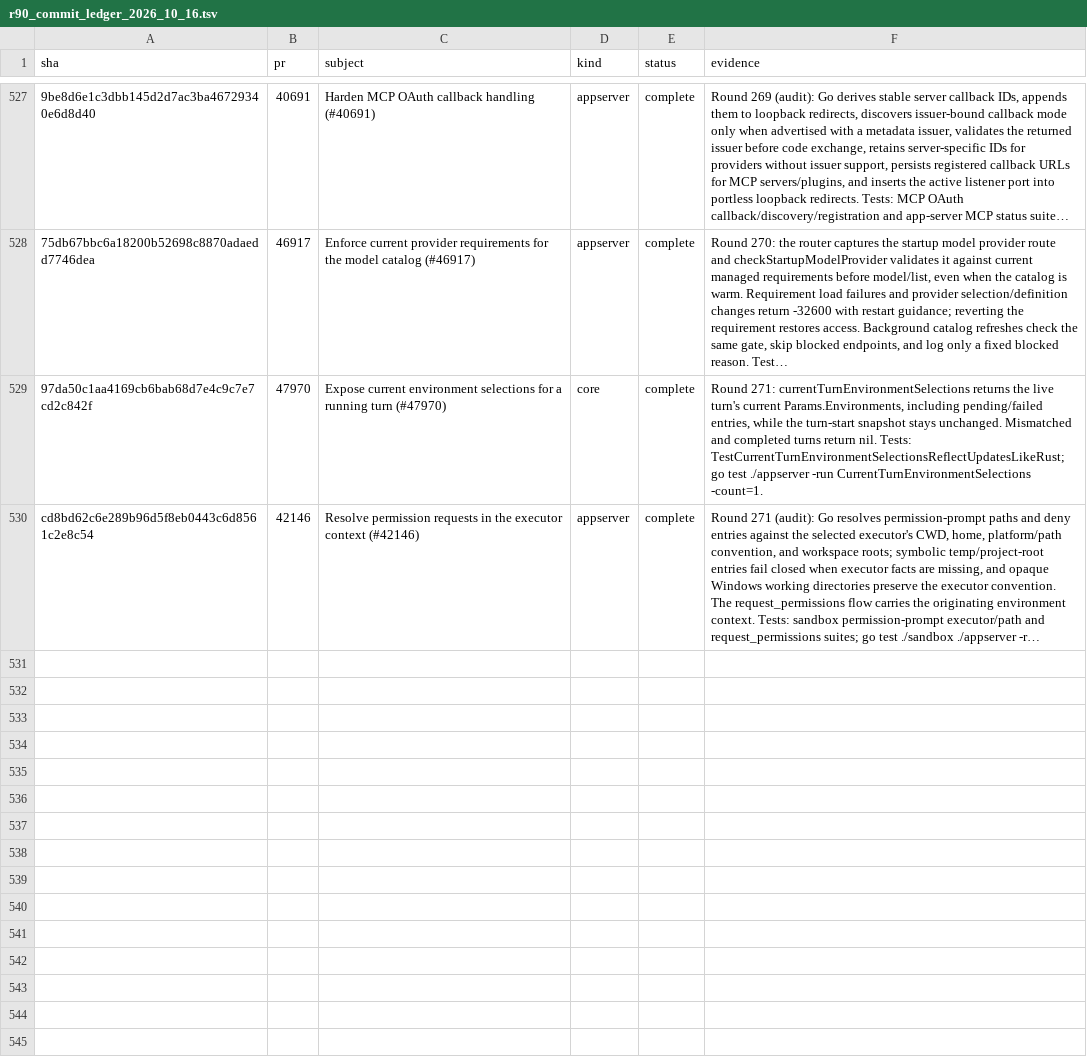
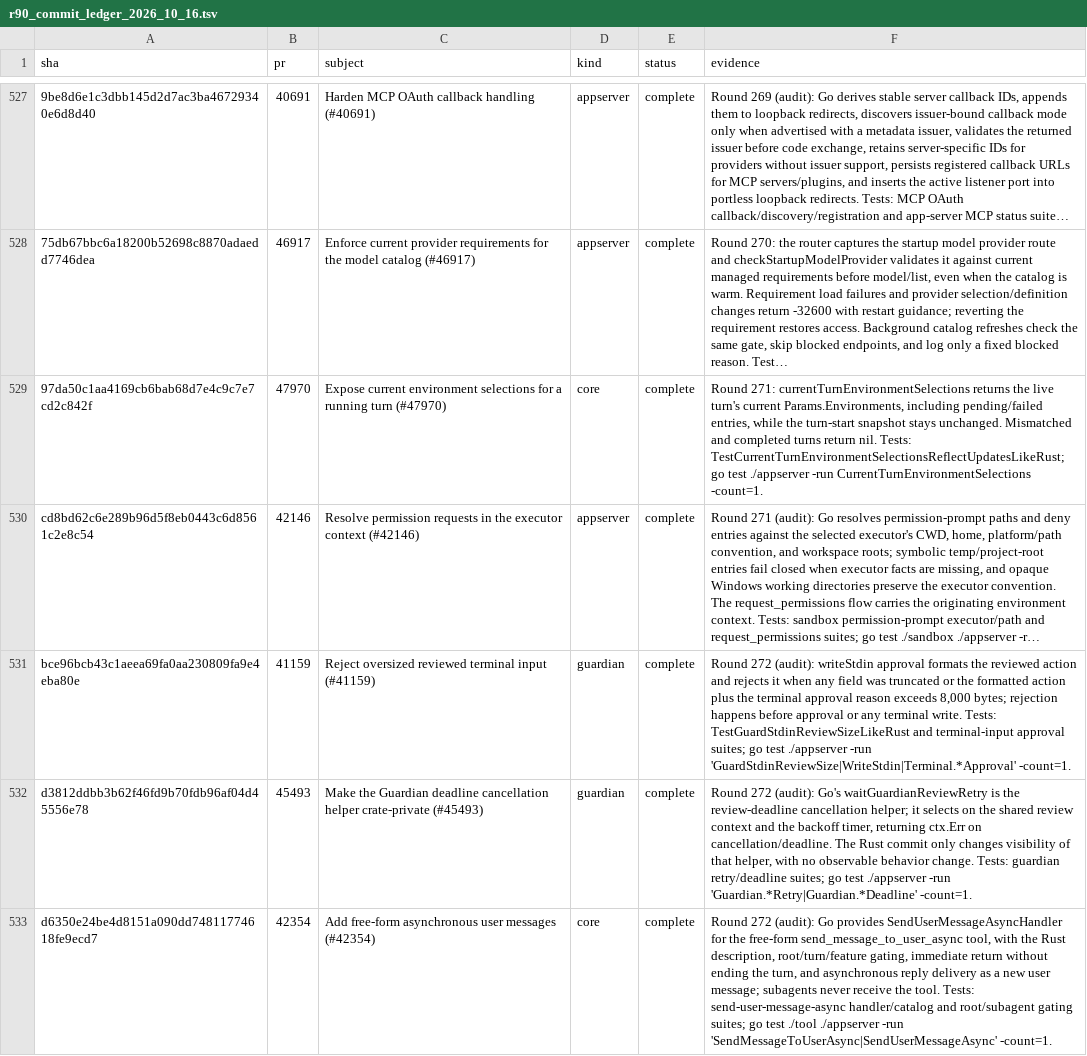
Before and after one commit to jacks001314/codex_go, a TSV file: update/r90_commit_ledger_2026_10_16.tsv, drawn as a sheet; only a part is shown, gaps mark what is left out; long unchanged cells end in …; the diff names each change by its address in the sheet, - before the commit and + after, or states it on an @@ line.

Commit message:
Audit stdin review and async message parity (round 272)

```diff
--- a/update/r90_commit_ledger_2026_10_16.tsv
+++ b/update/r90_commit_ledger_2026_10_16.tsv
+row 531: bce96bcb43c1aeea69fa0aa230809fa9e4eba80e | 41159 | Reject oversized reviewed terminal input (#41159) | guardian | complete | Round 272 (audit): writeStdin approval formats the reviewed action and rejects it when any field was truncated or the formatted action plus the terminal approval reason exceeds 8,000 bytes; rejection happens before approval or any terminal write. Tests: TestGuardStdinReviewSizeLikeRust and terminal-input approval suites; go test ./appserver -run 'GuardStdinReviewSize|WriteStdin|Terminal.*Approval' -count=1.
+row 532: d3812ddbb3b62f46fd9b70fdb96af04d45556e78 | 45493 | Make the Guardian deadline cancellation helper crate-private (#45493) | guardian | complete | Round 272 (audit): Go's waitGuardianReviewRetry is the review-deadline cancellation helper; it selects on the shared review context and the backoff timer, returning ctx.Err on cancellation/deadline. The Rust commit only changes visibility of that helper, with no observable behavior change. Tests: guardian retry/deadline suites; go test ./appserver -run 'Guardian.*Retry|Guardian.*Deadline' -count=1.
+row 533: d6350e24be4d8151a090dd74811774618fe9ecd7 | 42354 | Add free-form asynchronous user messages (#42354) | core | complete | Round 272 (audit): Go provides SendUserMessageAsyncHandler for the free-form send_message_to_user_async tool, with the Rust description, root/turn/feature gating, immediate return without ending the turn, and asynchronous reply delivery as a new user message; subagents never receive the tool. Tests: send-user-message-async handler/catalog and root/subagent gating suites; go test ./tool ./appserver -run 'SendMessageToUserAsync|SendUserMessageAsync' -count=1.
```
Also changed, not shown: update/r109_symbol_coverage_2026_10_17.tsv, 3 other files.
